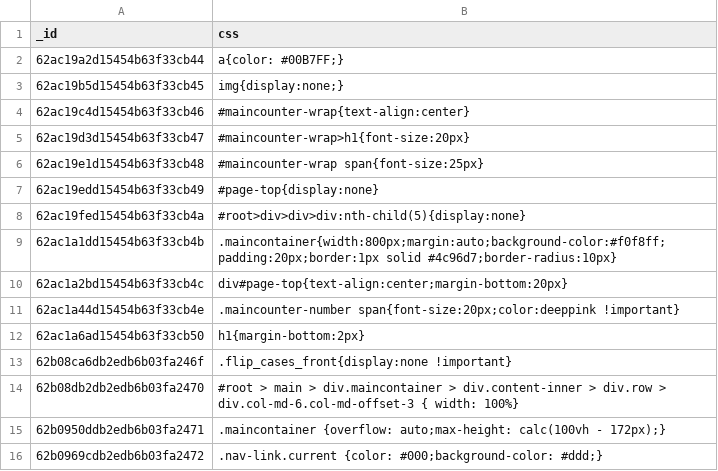
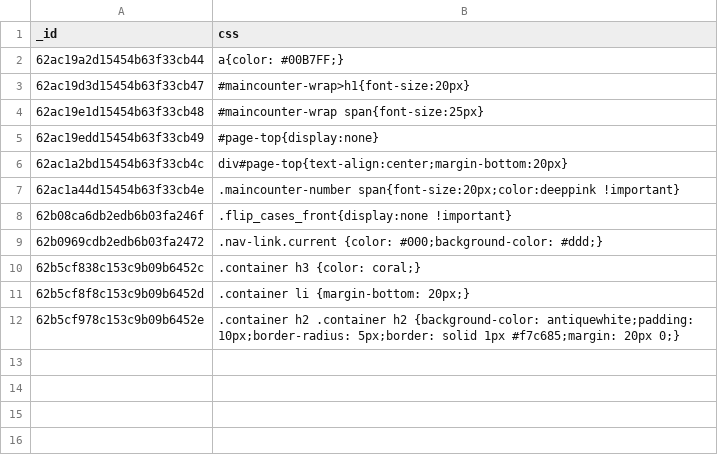
Before and after one commit to webtrixpro-team2/mern-demo, a CSV file: css.csv, drawn as a sheet; removed rows and columns are numbered as before the commit, all else as after; the diff names each change by its address in the sheet, - before the commit and + after, or states it on an @@ line.

Commit message:
css.csv

```diff
--- a/css.csv
+++ b/css.csv
-row 3: 62ac19b5d15454b63f33cb45 | img{display:none;}
-row 4: 62ac19c4d15454b63f33cb46 | #maincounter-wrap{text-align:center}
-row 8: 62ac19fed15454b63f33cb4a | #root>div>div>div:nth-child(5){display:none}
-row 9: 62ac1a1dd15454b63f33cb4b | .maincontainer{width:800px;margin:auto;background-color:#f0f8ff;padding:20px;border:1px solid #4c96d7;border-radius:10px}
-row 12: 62ac1a6ad15454b63f33cb50 | h1{margin-bottom:2px}
-row 14: 62b08db2db2edb6b03fa2470 | #root > main > div.maincontainer > div.content-inner > div.row > div.col-md-6.col-md-offset-3 { width: 100%}
-row 15: 62b0950ddb2edb6b03fa2471 | .maincontainer {overflow: auto;max-height: calc(100vh - 172px);}
+row 10: 62b5cf838c153c9b09b6452c | .container h3 {color: coral;}
+row 11: 62b5cf8f8c153c9b09b6452d | .container li {margin-bottom: 20px;}
+row 12: 62b5cf978c153c9b09b6452e | .container h2 .container h2 {background-color: antiquewhite;padding: 10px;border-radius: 5px;border: solid 1px #f7c685;margin: 20px 0;}
```
